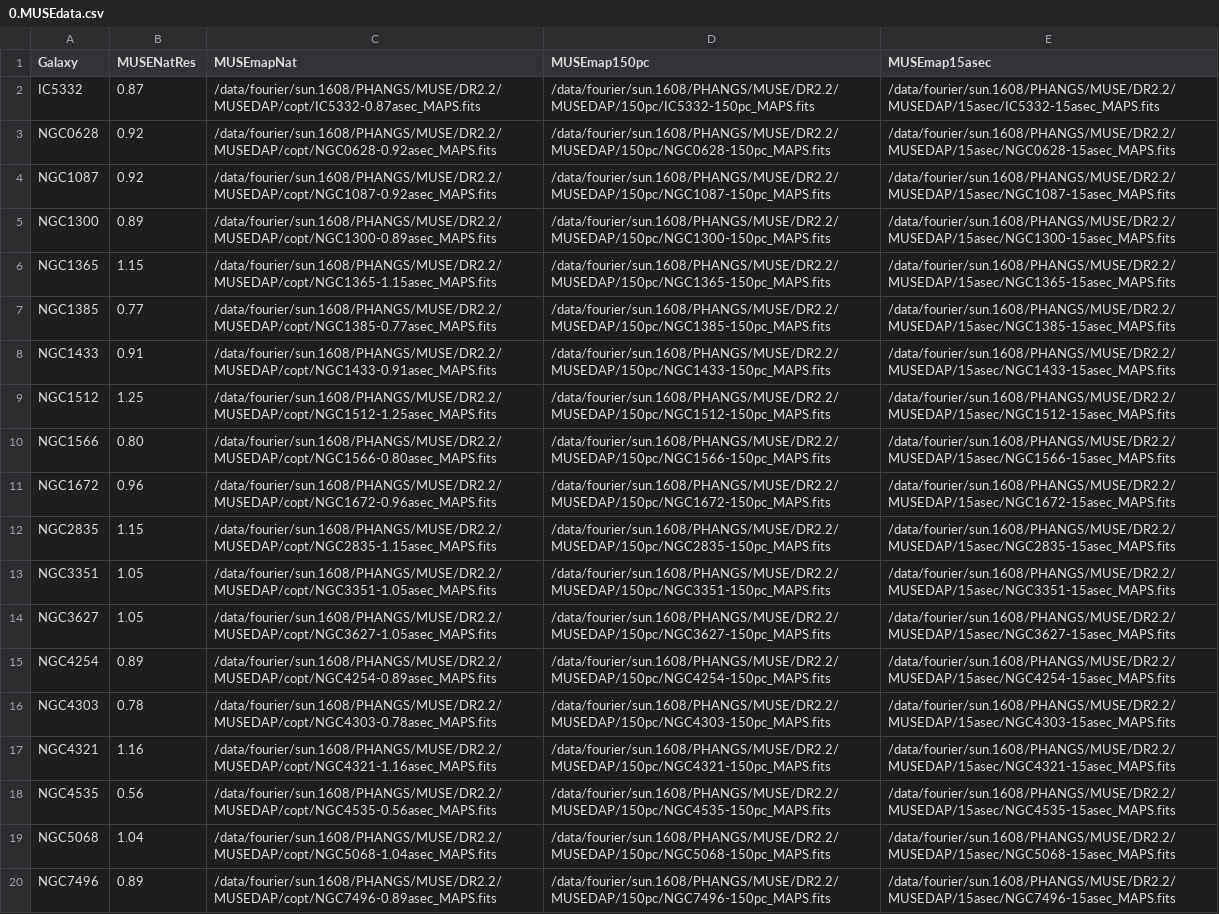
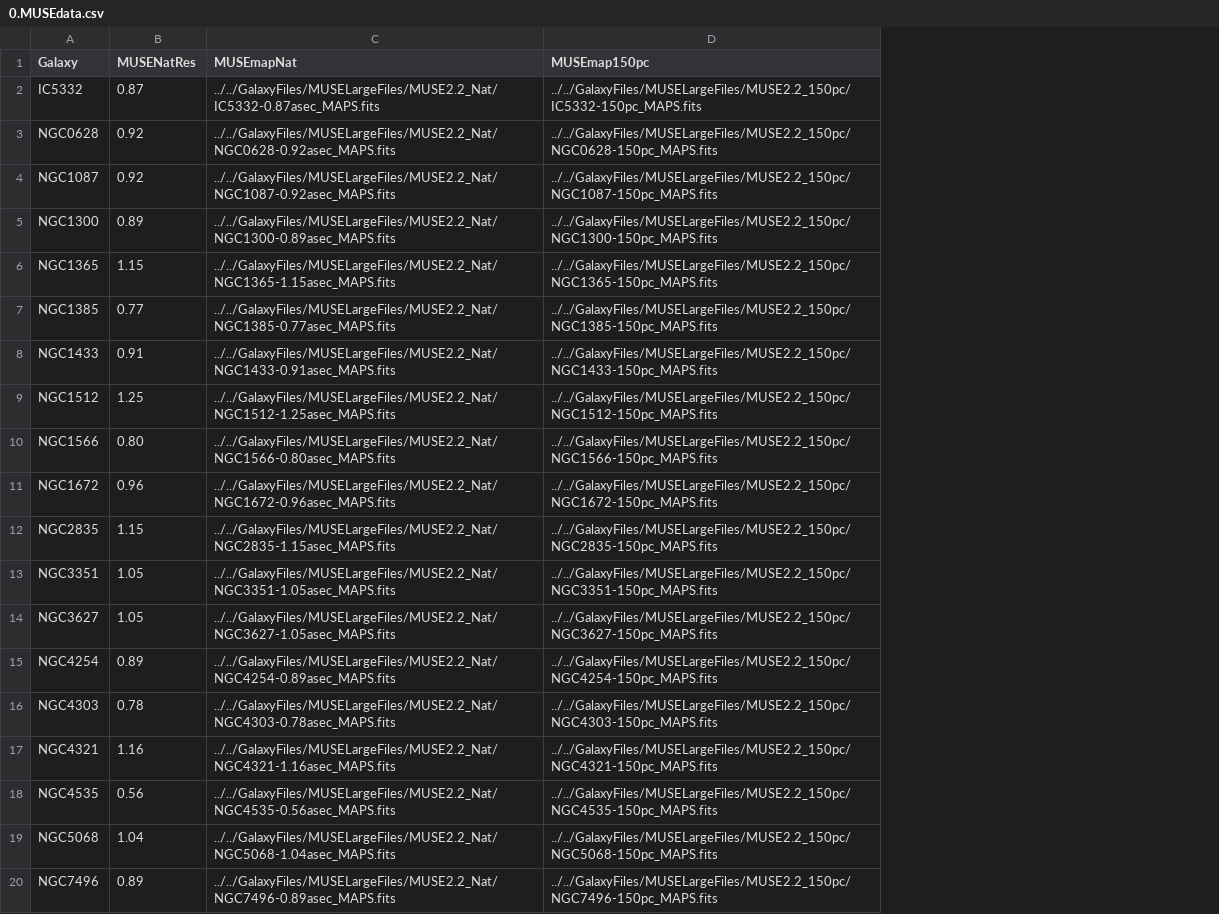
Before and after one commit to NessMayker/SNeHa, a CSV file: Data/0.MUSEdata.csv, drawn as a sheet; the diff names each change by its address in the sheet, - before the commit and + after, or states it on an @@ line.

```diff
--- a/Data/0.MUSEdata.csv
+++ b/Data/0.MUSEdata.csv
-column E (MUSEmap15asec), rows 2-20: /data/fourier/sun.1608/PHANGS/MUSE/DR2.2/MUSEDAP/15asec/IC5332-15asec_MAPS.fits | /data/fourier/sun.1608/PHANGS/MUSE/DR2.2/MUSEDAP/15asec/NGC0628-15asec_MAPS.fits | /data/fourier/sun.1608/PHANGS/MUSE/DR2.2/MUSEDAP/15asec/NGC1087-15asec_MAPS.fits | /data/fourier/sun.1608/PHANGS/MUSE/DR2.2/MUSEDAP/15asec/NGC1300-15asec_MAPS.fits | /data/fourier/sun.1608/PHANGS/MUSE/DR2.2/MUSEDAP/15asec/NGC1365-15asec_MAPS.fits | /data/fourier/sun.1608/PHANGS/MUSE/DR2.2/MUSEDAP/15asec/NGC1385-15asec_MAPS.fits | /data/fourier/sun.1608/PHANGS/MUSE/DR2.2/MUSEDAP/15asec/NGC1433-15asec_MAPS.fits | /data/fourier/sun.1608/PHANGS/MUSE/DR2.2/MUSEDAP/15asec/NGC1512-15asec_MAPS.fits | /data/fourier/sun.1608/PHANGS/MUSE/DR2.2/MUSEDAP/15asec/NGC1566-15asec_MAPS.fits | /data/fourier/sun.1608/PHANGS/MUSE/DR2.2/MUSEDAP/15asec/NGC1672-15asec_MAPS.fits | /data/fourier/sun.1608/PHANGS/MUSE/DR2.2/MUSEDAP/15asec/NGC2835-15asec_MAPS.fits | /data/fourier/sun.1608/PHANGS/MUSE/DR2.2/MUSEDAP/15asec/NGC3351-15asec_MAPS.fits | /data/fourier/sun.1608/PHANGS/MUSE/DR2.2/MUSEDAP/15asec/NGC3627-15asec_MAPS.fits | /data/fourier/sun.1608/PHANGS/MUSE/DR2.2/MUSEDAP/15asec/NGC4254-15asec_MAPS.fits | /data/fourier/sun.1608/PHANGS/MUSE/DR2.2/MUSEDAP/15asec/NGC4303-15asec_MAPS.fits | /data/fourier/sun.1608/PHANGS/MUSE/DR2.2/MUSEDAP/15asec/NGC4321-15asec_MAPS.fits | /data/fourier/sun.1608/PHANGS/MUSE/DR2.2/MUSEDAP/15asec/NGC4535-15asec_MAPS.fits | /data/fourier/sun.1608/PHANGS/MUSE/DR2.2/MUSEDAP/15asec/NGC5068-15asec_MAPS.fits | /data/fourier/sun.1608/PHANGS/MUSE/DR2.2/MUSEDAP/15asec/NGC7496-15asec_MAPS.fits
-C2 (MUSEmapNat): /data/fourier/sun.1608/PHANGS/MUSE/DR2.2/MUSEDAP/copt/IC5332-0.87asec_MAPS.fits
+C2 (MUSEmapNat): ../../GalaxyFiles/MUSELargeFiles/MUSE2.2_Nat/IC5332-0.87asec_MAPS.fits
-D2 (MUSEmap150pc): /data/fourier/sun.1608/PHANGS/MUSE/DR2.2/MUSEDAP/150pc/IC5332-150pc_MAPS.fits
+D2 (MUSEmap150pc): ../../GalaxyFiles/MUSELargeFiles/MUSE2.2_150pc/IC5332-150pc_MAPS.fits
-C3 (MUSEmapNat): /data/fourier/sun.1608/PHANGS/MUSE/DR2.2/MUSEDAP/copt/NGC0628-0.92asec_MAPS.fits
+C3 (MUSEmapNat): ../../GalaxyFiles/MUSELargeFiles/MUSE2.2_Nat/NGC0628-0.92asec_MAPS.fits
-D3 (MUSEmap150pc): /data/fourier/sun.1608/PHANGS/MUSE/DR2.2/MUSEDAP/150pc/NGC0628-150pc_MAPS.fits
+D3 (MUSEmap150pc): ../../GalaxyFiles/MUSELargeFiles/MUSE2.2_150pc/NGC0628-150pc_MAPS.fits
-C4 (MUSEmapNat): /data/fourier/sun.1608/PHANGS/MUSE/DR2.2/MUSEDAP/copt/NGC1087-0.92asec_MAPS.fits
+C4 (MUSEmapNat): ../../GalaxyFiles/MUSELargeFiles/MUSE2.2_Nat/NGC1087-0.92asec_MAPS.fits
-D4 (MUSEmap150pc): /data/fourier/sun.1608/PHANGS/MUSE/DR2.2/MUSEDAP/150pc/NGC1087-150pc_MAPS.fits
+D4 (MUSEmap150pc): ../../GalaxyFiles/MUSELargeFiles/MUSE2.2_150pc/NGC1087-150pc_MAPS.fits
-C5 (MUSEmapNat): /data/fourier/sun.1608/PHANGS/MUSE/DR2.2/MUSEDAP/copt/NGC1300-0.89asec_MAPS.fits
+C5 (MUSEmapNat): ../../GalaxyFiles/MUSELargeFiles/MUSE2.2_Nat/NGC1300-0.89asec_MAPS.fits
-D5 (MUSEmap150pc): /data/fourier/sun.1608/PHANGS/MUSE/DR2.2/MUSEDAP/150pc/NGC1300-150pc_MAPS.fits
+D5 (MUSEmap150pc): ../../GalaxyFiles/MUSELargeFiles/MUSE2.2_150pc/NGC1300-150pc_MAPS.fits
-C6 (MUSEmapNat): /data/fourier/sun.1608/PHANGS/MUSE/DR2.2/MUSEDAP/copt/NGC1365-1.15asec_MAPS.fits
+C6 (MUSEmapNat): ../../GalaxyFiles/MUSELargeFiles/MUSE2.2_Nat/NGC1365-1.15asec_MAPS.fits
-D6 (MUSEmap150pc): /data/fourier/sun.1608/PHANGS/MUSE/DR2.2/MUSEDAP/150pc/NGC1365-150pc_MAPS.fits
+D6 (MUSEmap150pc): ../../GalaxyFiles/MUSELargeFiles/MUSE2.2_150pc/NGC1365-150pc_MAPS.fits
-C7 (MUSEmapNat): /data/fourier/sun.1608/PHANGS/MUSE/DR2.2/MUSEDAP/copt/NGC1385-0.77asec_MAPS.fits
+C7 (MUSEmapNat): ../../GalaxyFiles/MUSELargeFiles/MUSE2.2_Nat/NGC1385-0.77asec_MAPS.fits
-D7 (MUSEmap150pc): /data/fourier/sun.1608/PHANGS/MUSE/DR2.2/MUSEDAP/150pc/NGC1385-150pc_MAPS.fits
+D7 (MUSEmap150pc): ../../GalaxyFiles/MUSELargeFiles/MUSE2.2_150pc/NGC1385-150pc_MAPS.fits
-C8 (MUSEmapNat): /data/fourier/sun.1608/PHANGS/MUSE/DR2.2/MUSEDAP/copt/NGC1433-0.91asec_MAPS.fits
+C8 (MUSEmapNat): ../../GalaxyFiles/MUSELargeFiles/MUSE2.2_Nat/NGC1433-0.91asec_MAPS.fits
-D8 (MUSEmap150pc): /data/fourier/sun.1608/PHANGS/MUSE/DR2.2/MUSEDAP/150pc/NGC1433-150pc_MAPS.fits
+D8 (MUSEmap150pc): ../../GalaxyFiles/MUSELargeFiles/MUSE2.2_150pc/NGC1433-150pc_MAPS.fits
-C9 (MUSEmapNat): /data/fourier/sun.1608/PHANGS/MUSE/DR2.2/MUSEDAP/copt/NGC1512-1.25asec_MAPS.fits
+C9 (MUSEmapNat): ../../GalaxyFiles/MUSELargeFiles/MUSE2.2_Nat/NGC1512-1.25asec_MAPS.fits
-D9 (MUSEmap150pc): /data/fourier/sun.1608/PHANGS/MUSE/DR2.2/MUSEDAP/150pc/NGC1512-150pc_MAPS.fits
+D9 (MUSEmap150pc): ../../GalaxyFiles/MUSELargeFiles/MUSE2.2_150pc/NGC1512-150pc_MAPS.fits
-C10 (MUSEmapNat): /data/fourier/sun.1608/PHANGS/MUSE/DR2.2/MUSEDAP/copt/NGC1566-0.80asec_MAPS.fits
+C10 (MUSEmapNat): ../../GalaxyFiles/MUSELargeFiles/MUSE2.2_Nat/NGC1566-0.80asec_MAPS.fits
-D10 (MUSEmap150pc): /data/fourier/sun.1608/PHANGS/MUSE/DR2.2/MUSEDAP/150pc/NGC1566-150pc_MAPS.fits
+D10 (MUSEmap150pc): ../../GalaxyFiles/MUSELargeFiles/MUSE2.2_150pc/NGC1566-150pc_MAPS.fits
-C11 (MUSEmapNat): /data/fourier/sun.1608/PHANGS/MUSE/DR2.2/MUSEDAP/copt/NGC1672-0.96asec_MAPS.fits
+C11 (MUSEmapNat): ../../GalaxyFiles/MUSELargeFiles/MUSE2.2_Nat/NGC1672-0.96asec_MAPS.fits
-D11 (MUSEmap150pc): /data/fourier/sun.1608/PHANGS/MUSE/DR2.2/MUSEDAP/150pc/NGC1672-150pc_MAPS.fits
+D11 (MUSEmap150pc): ../../GalaxyFiles/MUSELargeFiles/MUSE2.2_150pc/NGC1672-150pc_MAPS.fits
-C12 (MUSEmapNat): /data/fourier/sun.1608/PHANGS/MUSE/DR2.2/MUSEDAP/copt/NGC2835-1.15asec_MAPS.fits
+C12 (MUSEmapNat): ../../GalaxyFiles/MUSELargeFiles/MUSE2.2_Nat/NGC2835-1.15asec_MAPS.fits
-D12 (MUSEmap150pc): /data/fourier/sun.1608/PHANGS/MUSE/DR2.2/MUSEDAP/150pc/NGC2835-150pc_MAPS.fits
+D12 (MUSEmap150pc): ../../GalaxyFiles/MUSELargeFiles/MUSE2.2_150pc/NGC2835-150pc_MAPS.fits
-C13 (MUSEmapNat): /data/fourier/sun.1608/PHANGS/MUSE/DR2.2/MUSEDAP/copt/NGC3351-1.05asec_MAPS.fits
+C13 (MUSEmapNat): ../../GalaxyFiles/MUSELargeFiles/MUSE2.2_Nat/NGC3351-1.05asec_MAPS.fits
-D13 (MUSEmap150pc): /data/fourier/sun.1608/PHANGS/MUSE/DR2.2/MUSEDAP/150pc/NGC3351-150pc_MAPS.fits
+D13 (MUSEmap150pc): ../../GalaxyFiles/MUSELargeFiles/MUSE2.2_150pc/NGC3351-150pc_MAPS.fits
-C14 (MUSEmapNat): /data/fourier/sun.1608/PHANGS/MUSE/DR2.2/MUSEDAP/copt/NGC3627-1.05asec_MAPS.fits
+C14 (MUSEmapNat): ../../GalaxyFiles/MUSELargeFiles/MUSE2.2_Nat/NGC3627-1.05asec_MAPS.fits
-D14 (MUSEmap150pc): /data/fourier/sun.1608/PHANGS/MUSE/DR2.2/MUSEDAP/150pc/NGC3627-150pc_MAPS.fits
+D14 (MUSEmap150pc): ../../GalaxyFiles/MUSELargeFiles/MUSE2.2_150pc/NGC3627-150pc_MAPS.fits
-C15 (MUSEmapNat): /data/fourier/sun.1608/PHANGS/MUSE/DR2.2/MUSEDAP/copt/NGC4254-0.89asec_MAPS.fits
+C15 (MUSEmapNat): ../../GalaxyFiles/MUSELargeFiles/MUSE2.2_Nat/NGC4254-0.89asec_MAPS.fits
-D15 (MUSEmap150pc): /data/fourier/sun.1608/PHANGS/MUSE/DR2.2/MUSEDAP/150pc/NGC4254-150pc_MAPS.fits
+D15 (MUSEmap150pc): ../../GalaxyFiles/MUSELargeFiles/MUSE2.2_150pc/NGC4254-150pc_MAPS.fits
-C16 (MUSEmapNat): /data/fourier/sun.1608/PHANGS/MUSE/DR2.2/MUSEDAP/copt/NGC4303-0.78asec_MAPS.fits
+C16 (MUSEmapNat): ../../GalaxyFiles/MUSELargeFiles/MUSE2.2_Nat/NGC4303-0.78asec_MAPS.fits
-D16 (MUSEmap150pc): /data/fourier/sun.1608/PHANGS/MUSE/DR2.2/MUSEDAP/150pc/NGC4303-150pc_MAPS.fits
+D16 (MUSEmap150pc): ../../GalaxyFiles/MUSELargeFiles/MUSE2.2_150pc/NGC4303-150pc_MAPS.fits
-C17 (MUSEmapNat): /data/fourier/sun.1608/PHANGS/MUSE/DR2.2/MUSEDAP/copt/NGC4321-1.16asec_MAPS.fits
+C17 (MUSEmapNat): ../../GalaxyFiles/MUSELargeFiles/MUSE2.2_Nat/NGC4321-1.16asec_MAPS.fits
-D17 (MUSEmap150pc): /data/fourier/sun.1608/PHANGS/MUSE/DR2.2/MUSEDAP/150pc/NGC4321-150pc_MAPS.fits
+D17 (MUSEmap150pc): ../../GalaxyFiles/MUSELargeFiles/MUSE2.2_150pc/NGC4321-150pc_MAPS.fits
-C18 (MUSEmapNat): /data/fourier/sun.1608/PHANGS/MUSE/DR2.2/MUSEDAP/copt/NGC4535-0.56asec_MAPS.fits
+C18 (MUSEmapNat): ../../GalaxyFiles/MUSELargeFiles/MUSE2.2_Nat/NGC4535-0.56asec_MAPS.fits
-D18 (MUSEmap150pc): /data/fourier/sun.1608/PHANGS/MUSE/DR2.2/MUSEDAP/150pc/NGC4535-150pc_MAPS.fits
+D18 (MUSEmap150pc): ../../GalaxyFiles/MUSELargeFiles/MUSE2.2_150pc/NGC4535-150pc_MAPS.fits
-C19 (MUSEmapNat): /data/fourier/sun.1608/PHANGS/MUSE/DR2.2/MUSEDAP/copt/NGC5068-1.04asec_MAPS.fits
+C19 (MUSEmapNat): ../../GalaxyFiles/MUSELargeFiles/MUSE2.2_Nat/NGC5068-1.04asec_MAPS.fits
-D19 (MUSEmap150pc): /data/fourier/sun.1608/PHANGS/MUSE/DR2.2/MUSEDAP/150pc/NGC5068-150pc_MAPS.fits
+D19 (MUSEmap150pc): ../../GalaxyFiles/MUSELargeFiles/MUSE2.2_150pc/NGC5068-150pc_MAPS.fits
-C20 (MUSEmapNat): /data/fourier/sun.1608/PHANGS/MUSE/DR2.2/MUSEDAP/copt/NGC7496-0.89asec_MAPS.fits
+C20 (MUSEmapNat): ../../GalaxyFiles/MUSELargeFiles/MUSE2.2_Nat/NGC7496-0.89asec_MAPS.fits
-D20 (MUSEmap150pc): /data/fourier/sun.1608/PHANGS/MUSE/DR2.2/MUSEDAP/150pc/NGC7496-150pc_MAPS.fits
+D20 (MUSEmap150pc): ../../GalaxyFiles/MUSELargeFiles/MUSE2.2_150pc/NGC7496-150pc_MAPS.fits
```
Also changed, not shown: Data/2.MUSEMasterCat.csv, Data/2.MUSESampleCat.csv, 21 other files.
